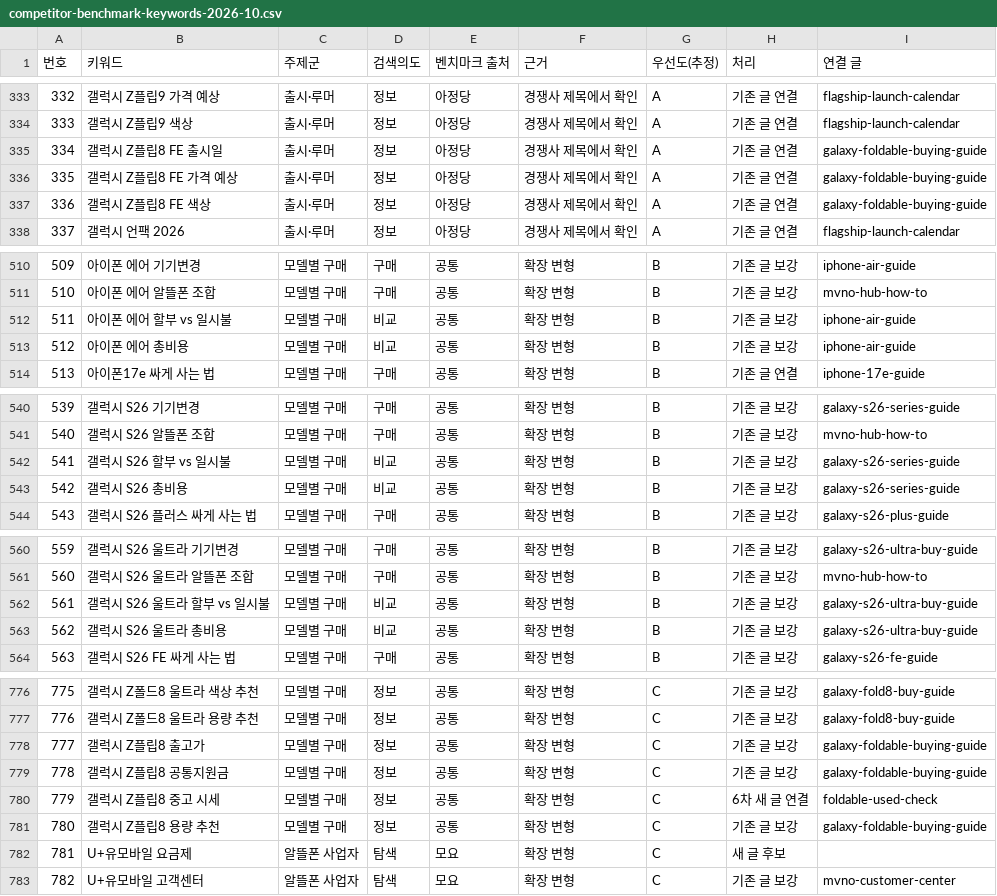
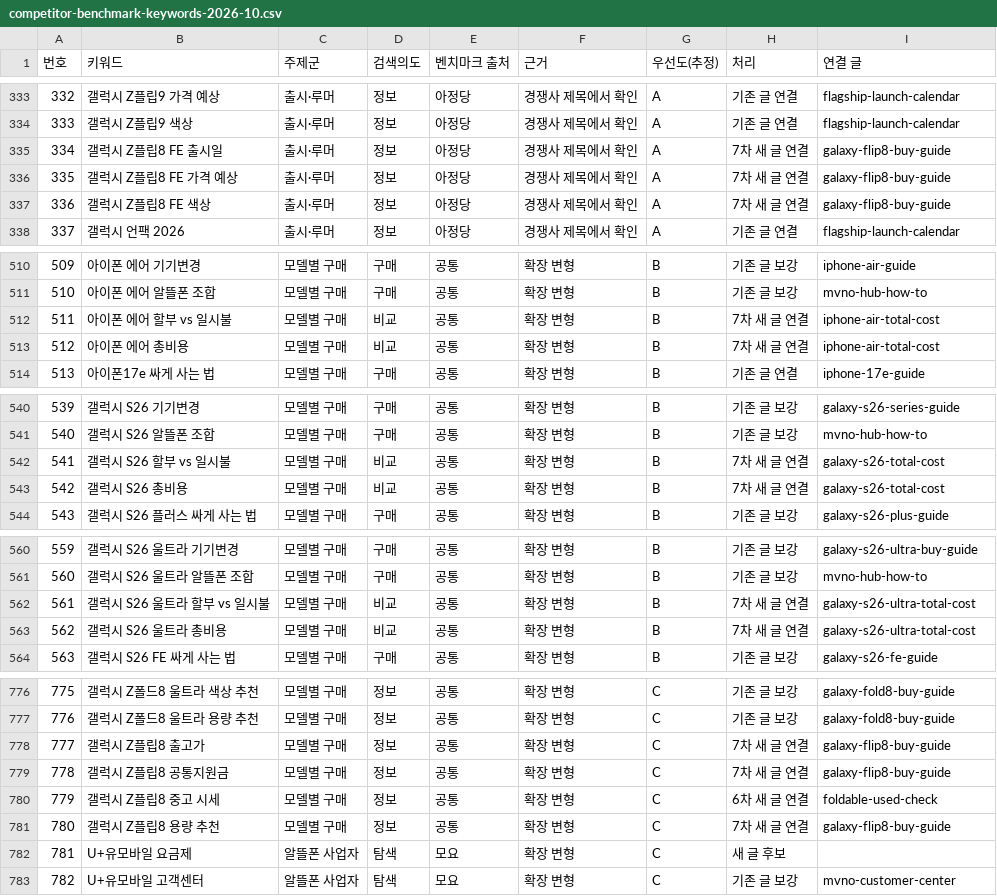
Before and after one commit to c2bcom10-ship-it/-, a CSV file: docs/competitor-benchmark-keywords-2026-10.csv, drawn as a sheet; only a part is shown, gaps mark what is left out; the diff covers the shown part only.

```diff
--- a/docs/competitor-benchmark-keywords-2026-10.csv
+++ b/docs/competitor-benchmark-keywords-2026-10.csv
@@ -334,5 +334,5 @@
 333,갤럭시 Z플립9 색상,출시·루머,정보,아정당,경쟁사 제목에서 확인,A,기존 글 연결,flagship-launch-calendar
-334,갤럭시 Z플립8 FE 출시일,출시·루머,정보,아정당,경쟁사 제목에서 확인,A,기존 글 연결,galaxy-foldable-buying-guide
-335,갤럭시 Z플립8 FE 가격 예상,출시·루머,정보,아정당,경쟁사 제목에서 확인,A,기존 글 연결,galaxy-foldable-buying-guide
-336,갤럭시 Z플립8 FE 색상,출시·루머,정보,아정당,경쟁사 제목에서 확인,A,기존 글 연결,galaxy-foldable-buying-guide
+334,갤럭시 Z플립8 FE 출시일,출시·루머,정보,아정당,경쟁사 제목에서 확인,A,7차 새 글 연결,galaxy-flip8-buy-guide
+335,갤럭시 Z플립8 FE 가격 예상,출시·루머,정보,아정당,경쟁사 제목에서 확인,A,7차 새 글 연결,galaxy-flip8-buy-guide
+336,갤럭시 Z플립8 FE 색상,출시·루머,정보,아정당,경쟁사 제목에서 확인,A,7차 새 글 연결,galaxy-flip8-buy-guide
 337,갤럭시 언팩 2026,출시·루머,정보,아정당,경쟁사 제목에서 확인,A,기존 글 연결,flagship-launch-calendar
@@ -511,4 +511,4 @@
 510,아이폰 에어 알뜰폰 조합,모델별 구매,구매,공통,확장 변형,B,기존 글 보강,mvno-hub-how-to
-511,아이폰 에어 할부 vs 일시불,모델별 구매,비교,공통,확장 변형,B,기존 글 보강,iphone-air-guide
-512,아이폰 에어 총비용,모델별 구매,비교,공통,확장 변형,B,기존 글 보강,iphone-air-guide
+511,아이폰 에어 할부 vs 일시불,모델별 구매,비교,공통,확장 변형,B,7차 새 글 연결,iphone-air-total-cost
+512,아이폰 에어 총비용,모델별 구매,비교,공통,확장 변형,B,7차 새 글 연결,iphone-air-total-cost
 513,아이폰17e 싸게 사는 법,모델별 구매,구매,공통,확장 변형,B,기존 글 연결,iphone-17e-guide
@@ -541,4 +541,4 @@
 540,갤럭시 S26 알뜰폰 조합,모델별 구매,구매,공통,확장 변형,B,기존 글 보강,mvno-hub-how-to
-541,갤럭시 S26 할부 vs 일시불,모델별 구매,비교,공통,확장 변형,B,기존 글 보강,galaxy-s26-series-guide
-542,갤럭시 S26 총비용,모델별 구매,비교,공통,확장 변형,B,기존 글 보강,galaxy-s26-series-guide
+541,갤럭시 S26 할부 vs 일시불,모델별 구매,비교,공통,확장 변형,B,7차 새 글 연결,galaxy-s26-total-cost
+542,갤럭시 S26 총비용,모델별 구매,비교,공통,확장 변형,B,7차 새 글 연결,galaxy-s26-total-cost
 543,갤럭시 S26 플러스 싸게 사는 법,모델별 구매,구매,공통,확장 변형,B,기존 글 보강,galaxy-s26-plus-guide
@@ -561,4 +561,4 @@
 560,갤럭시 S26 울트라 알뜰폰 조합,모델별 구매,구매,공통,확장 변형,B,기존 글 보강,mvno-hub-how-to
-561,갤럭시 S26 울트라 할부 vs 일시불,모델별 구매,비교,공통,확장 변형,B,기존 글 보강,galaxy-s26-ultra-buy-guide
-562,갤럭시 S26 울트라 총비용,모델별 구매,비교,공통,확장 변형,B,기존 글 보강,galaxy-s26-ultra-buy-guide
+561,갤럭시 S26 울트라 할부 vs 일시불,모델별 구매,비교,공통,확장 변형,B,7차 새 글 연결,galaxy-s26-ultra-total-cost
+562,갤럭시 S26 울트라 총비용,모델별 구매,비교,공통,확장 변형,B,7차 새 글 연결,galaxy-s26-ultra-total-cost
 563,갤럭시 S26 FE 싸게 사는 법,모델별 구매,구매,공통,확장 변형,B,기존 글 보강,galaxy-s26-fe-guide
@@ -777,6 +777,6 @@
 776,갤럭시 Z폴드8 울트라 용량 추천,모델별 구매,정보,공통,확장 변형,C,기존 글 보강,galaxy-fold8-buy-guide
-777,갤럭시 Z플립8 출고가,모델별 구매,정보,공통,확장 변형,C,기존 글 보강,galaxy-foldable-buying-guide
-778,갤럭시 Z플립8 공통지원금,모델별 구매,정보,공통,확장 변형,C,기존 글 보강,galaxy-foldable-buying-guide
+777,갤럭시 Z플립8 출고가,모델별 구매,정보,공통,확장 변형,C,7차 새 글 연결,galaxy-flip8-buy-guide
+778,갤럭시 Z플립8 공통지원금,모델별 구매,정보,공통,확장 변형,C,7차 새 글 연결,galaxy-flip8-buy-guide
 779,갤럭시 Z플립8 중고 시세,모델별 구매,정보,공통,확장 변형,C,6차 새 글 연결,foldable-used-check
-780,갤럭시 Z플립8 용량 추천,모델별 구매,정보,공통,확장 변형,C,기존 글 보강,galaxy-foldable-buying-guide
+780,갤럭시 Z플립8 용량 추천,모델별 구매,정보,공통,확장 변형,C,7차 새 글 연결,galaxy-flip8-buy-guide
 781,U+유모바일 요금제,알뜰폰 사업자,탐색,모요,확장 변형,C,새 글 후보,
```
Also changed, not shown: 66 edited cells elsewhere in this file.
